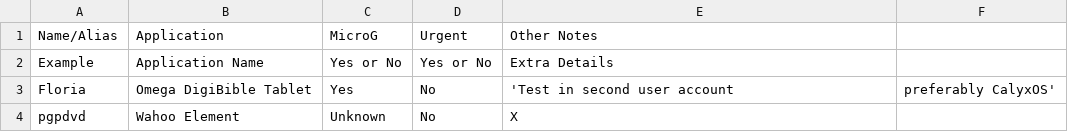
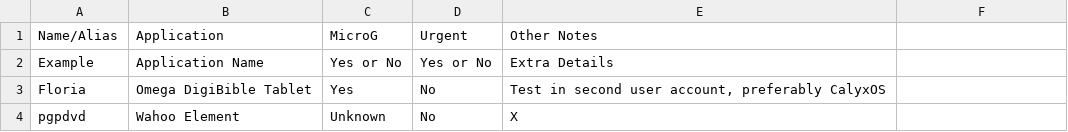
Before and after one commit to techlore/plexus, a CSV file: src/data/requests.csv, drawn as a sheet.

Commit message:
Update requests.csv

```diff
--- a/src/data/requests.csv
+++ b/src/data/requests.csv
@@ -2,3 +2,3 @@ Name/Alias,Application,MicroG,Urgent,Other Notes
 Example,Application Name,Yes or No,Yes or No, Extra Details
-Floria,Omega DigiBible Tablet,Yes,No,'Test in second user account, preferably CalyxOS'
+Floria,Omega DigiBible Tablet,Yes,No,"Test in second user account, preferably CalyxOS"
 pgpdvd,Wahoo Element,Unknown,No,X
```
